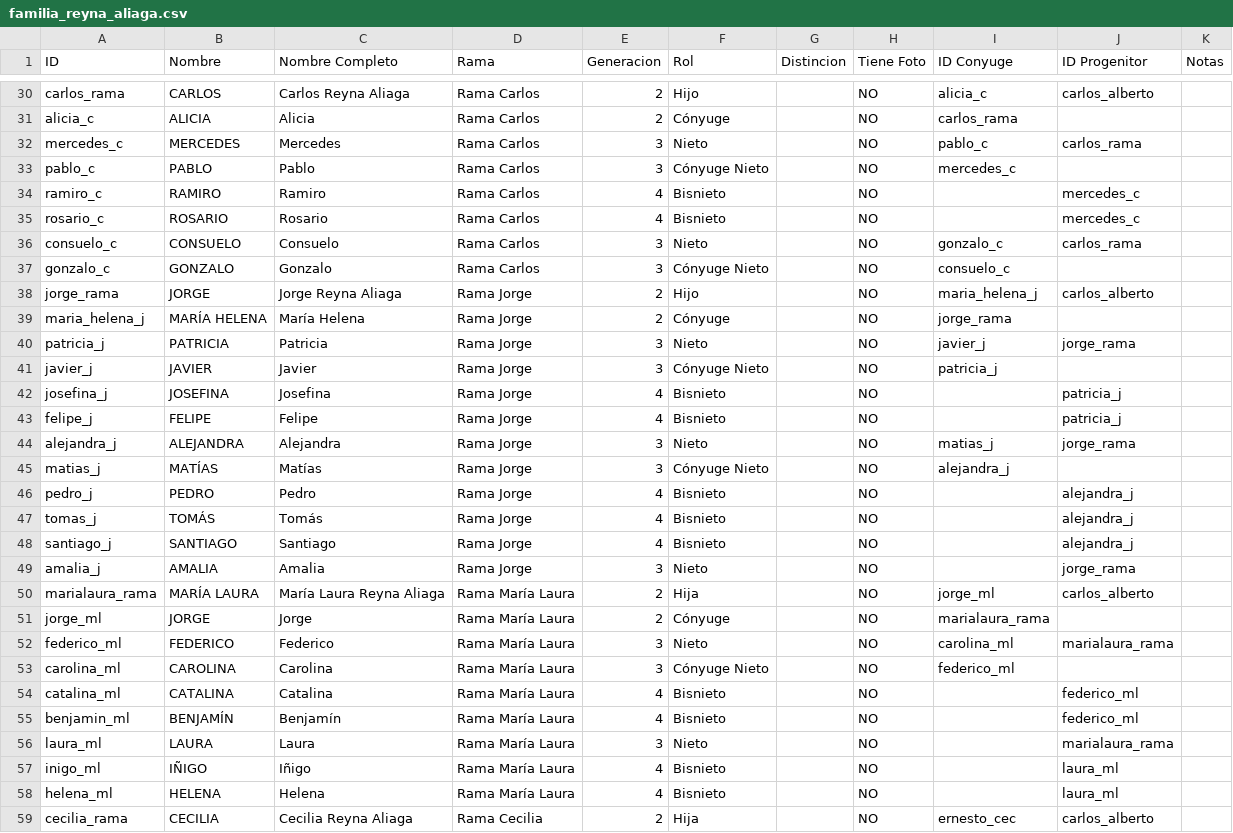
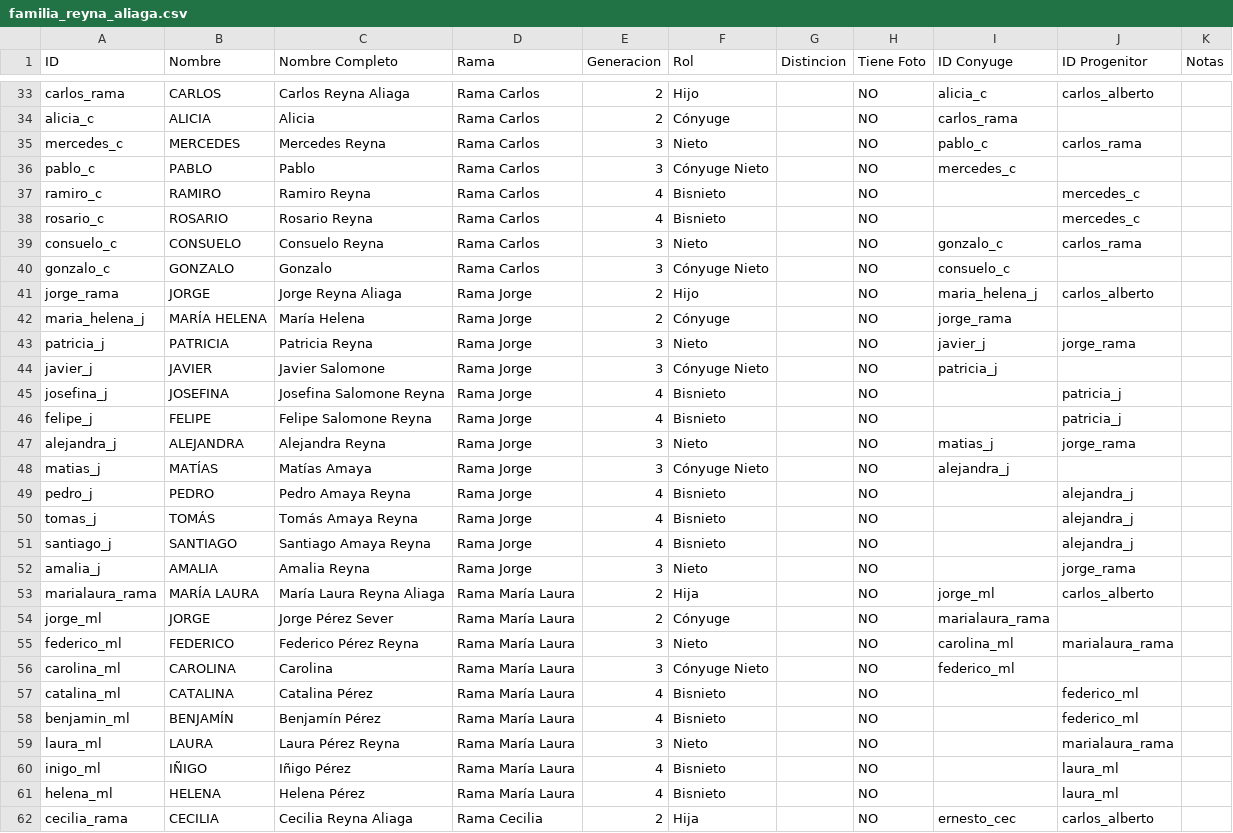
Before and after one commit to MatiasEtcheverrySoto/arbol-genealogico-reyna-aliaga, a CSV file: familia_reyna_aliaga.csv, drawn as a sheet; only a part is shown, gaps mark what is left out; the diff covers the shown part only.

```diff
--- a/familia_reyna_aliaga.csv
+++ b/familia_reyna_aliaga.csv
@@ -31,7 +34,7 @@
 "alicia_c";"ALICIA";"Alicia";"Rama Carlos";2;"Cónyuge";"";NO;"carlos_rama";"";""
-"mercedes_c";"MERCEDES";"Mercedes";"Rama Carlos";3;"Nieto";"";NO;"pablo_c";"carlos_rama";""
+"mercedes_c";"MERCEDES";"Mercedes Reyna";"Rama Carlos";3;"Nieto";"";NO;"pablo_c";"carlos_rama";""
 "pablo_c";"PABLO";"Pablo";"Rama Carlos";3;"Cónyuge Nieto";"";NO;"mercedes_c";"";""
-"ramiro_c";"RAMIRO";"Ramiro";"Rama Carlos";4;"Bisnieto";"";NO;"";"mercedes_c";""
-"rosario_c";"ROSARIO";"Rosario";"Rama Carlos";4;"Bisnieto";"";NO;"";"mercedes_c";""
-"consuelo_c";"CONSUELO";"Consuelo";"Rama Carlos";3;"Nieto";"";NO;"gonzalo_c";"carlos_rama";""
+"ramiro_c";"RAMIRO";"Ramiro Reyna";"Rama Carlos";4;"Bisnieto";"";NO;"";"mercedes_c";""
+"rosario_c";"ROSARIO";"Rosario Reyna";"Rama Carlos";4;"Bisnieto";"";NO;"";"mercedes_c";""
+"consuelo_c";"CONSUELO";"Consuelo Reyna";"Rama Carlos";3;"Nieto";"";NO;"gonzalo_c";"carlos_rama";""
 "gonzalo_c";"GONZALO";"Gonzalo";"Rama Carlos";3;"Cónyuge Nieto";"";NO;"consuelo_c";"";""
@@ -39,21 +42,21 @@
 "maria_helena_j";"MARÍA HELENA";"María Helena";"Rama Jorge";2;"Cónyuge";"";NO;"jorge_rama";"";""
-"patricia_j";"PATRICIA";"Patricia";"Rama Jorge";3;"Nieto";"";NO;"javier_j";"jorge_rama";""
-"javier_j";"JAVIER";"Javier";"Rama Jorge";3;"Cónyuge Nieto";"";NO;"patricia_j";"";""
-"josefina_j";"JOSEFINA";"Josefina";"Rama Jorge";4;"Bisnieto";"";NO;"";"patricia_j";""
-"felipe_j";"FELIPE";"Felipe";"Rama Jorge";4;"Bisnieto";"";NO;"";"patricia_j";""
-"alejandra_j";"ALEJANDRA";"Alejandra";"Rama Jorge";3;"Nieto";"";NO;"matias_j";"jorge_rama";""
-"matias_j";"MATÍAS";"Matías";"Rama Jorge";3;"Cónyuge Nieto";"";NO;"alejandra_j";"";""
-"pedro_j";"PEDRO";"Pedro";"Rama Jorge";4;"Bisnieto";"";NO;"";"alejandra_j";""
-"tomas_j";"TOMÁS";"Tomás";"Rama Jorge";4;"Bisnieto";"";NO;"";"alejandra_j";""
-"santiago_j";"SANTIAGO";"Santiago";"Rama Jorge";4;"Bisnieto";"";NO;"";"alejandra_j";""
-"amalia_j";"AMALIA";"Amalia";"Rama Jorge";3;"Nieto";"";NO;"";"jorge_rama";""
+"patricia_j";"PATRICIA";"Patricia Reyna";"Rama Jorge";3;"Nieto";"";NO;"javier_j";"jorge_rama";""
+"javier_j";"JAVIER";"Javier Salomone";"Rama Jorge";3;"Cónyuge Nieto";"";NO;"patricia_j";"";""
+"josefina_j";"JOSEFINA";"Josefina Salomone Reyna";"Rama Jorge";4;"Bisnieto";"";NO;"";"patricia_j";""
+"felipe_j";"FELIPE";"Felipe Salomone Reyna";"Rama Jorge";4;"Bisnieto";"";NO;"";"patricia_j";""
+"alejandra_j";"ALEJANDRA";"Alejandra Reyna";"Rama Jorge";3;"Nieto";"";NO;"matias_j";"jorge_rama";""
+"matias_j";"MATÍAS";"Matías Amaya";"Rama Jorge";3;"Cónyuge Nieto";"";NO;"alejandra_j";"";""
+"pedro_j";"PEDRO";"Pedro Amaya Reyna";"Rama Jorge";4;"Bisnieto";"";NO;"";"alejandra_j";""
+"tomas_j";"TOMÁS";"Tomás Amaya Reyna";"Rama Jorge";4;"Bisnieto";"";NO;"";"alejandra_j";""
+"santiago_j";"SANTIAGO";"Santiago Amaya Reyna";"Rama Jorge";4;"Bisnieto";"";NO;"";"alejandra_j";""
+"amalia_j";"AMALIA";"Amalia Reyna";"Rama Jorge";3;"Nieto";"";NO;"";"jorge_rama";""
 "marialaura_rama";"MARÍA LAURA";"María Laura Reyna Aliaga";"Rama María Laura";2;"Hija";"";NO;"jorge_ml";"carlos_alberto";""
-"jorge_ml";"JORGE";"Jorge";"Rama María Laura";2;"Cónyuge";"";NO;"marialaura_rama";"";""
-"federico_ml";"FEDERICO";"Federico";"Rama María Laura";3;"Nieto";"";NO;"carolina_ml";"marialaura_rama";""
+"jorge_ml";"JORGE";"Jorge Pérez Sever";"Rama María Laura";2;"Cónyuge";"";NO;"marialaura_rama";"";""
+"federico_ml";"FEDERICO";"Federico Pérez Reyna";"Rama María Laura";3;"Nieto";"";NO;"carolina_ml";"marialaura_rama";""
 "carolina_ml";"CAROLINA";"Carolina";"Rama María Laura";3;"Cónyuge Nieto";"";NO;"federico_ml";"";""
-"catalina_ml";"CATALINA";"Catalina";"Rama María Laura";4;"Bisnieto";"";NO;"";"federico_ml";""
-"benjamin_ml";"BENJAMÍN";"Benjamín";"Rama María Laura";4;"Bisnieto";"";NO;"";"federico_ml";""
-"laura_ml";"LAURA";"Laura";"Rama María Laura";3;"Nieto";"";NO;"";"marialaura_rama";""
-"inigo_ml";"IÑIGO";"Iñigo";"Rama María Laura";4;"Bisnieto";"";NO;"";"laura_ml";""
-"helena_ml";"HELENA";"Helena";"Rama María Laura";4;"Bisnieto";"";NO;"";"laura_ml";""
+"catalina_ml";"CATALINA";"Catalina Pérez";"Rama María Laura";4;"Bisnieto";"";NO;"";"federico_ml";""
+"benjamin_ml";"BENJAMÍN";"Benjamín Pérez";"Rama María Laura";4;"Bisnieto";"";NO;"";"federico_ml";""
+"laura_ml";"LAURA";"Laura Pérez Reyna";"Rama María Laura";3;"Nieto";"";NO;"";"marialaura_rama";""
+"inigo_ml";"IÑIGO";"Iñigo Pérez";"Rama María Laura";4;"Bisnieto";"";NO;"";"laura_ml";""
+"helena_ml";"HELENA";"Helena Pérez";"Rama María Laura";4;"Bisnieto";"";NO;"";"laura_ml";""
 "cecilia_rama";"CECILIA";"Cecilia Reyna Aliaga";"Rama Cecilia";2;"Hija";"";NO;"ernesto_cec";"carlos_alberto";""
```
Also changed, not shown: 3 added rows and 87 edited cells elsewhere in this file, 6 other files.
